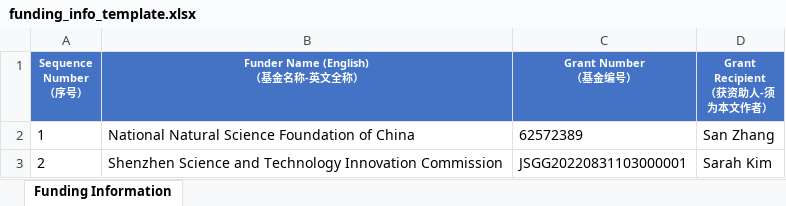
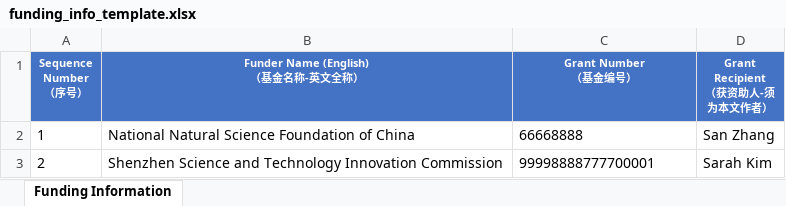
Before and after one commit to xxiao-git/paper-submission-skill, an Excel workbook: assets/funding_info_template.xlsx, sheet Funding Information, drawn as a sheet; values as stored, in another font and other column widths than the file's, no borders; the diff names each change by its address in the sheet, - before the commit and + after, or states it on an @@ line.

Commit message:
docs: replace real grant numbers with virtual placeholders (66668888, 99998888777700001)

```diff
--- a/assets/funding_info_template.xlsx (sheet Funding Information)
+++ b/assets/funding_info_template.xlsx (sheet Funding Information)
-C2 (Grant Number （基金编号）): 62572389
+C2 (Grant Number （基金编号）): 66668888
-C3 (Grant Number （基金编号）): JSGG20220831103000001
+C3 (Grant Number （基金编号）): 99998888777700001
```
